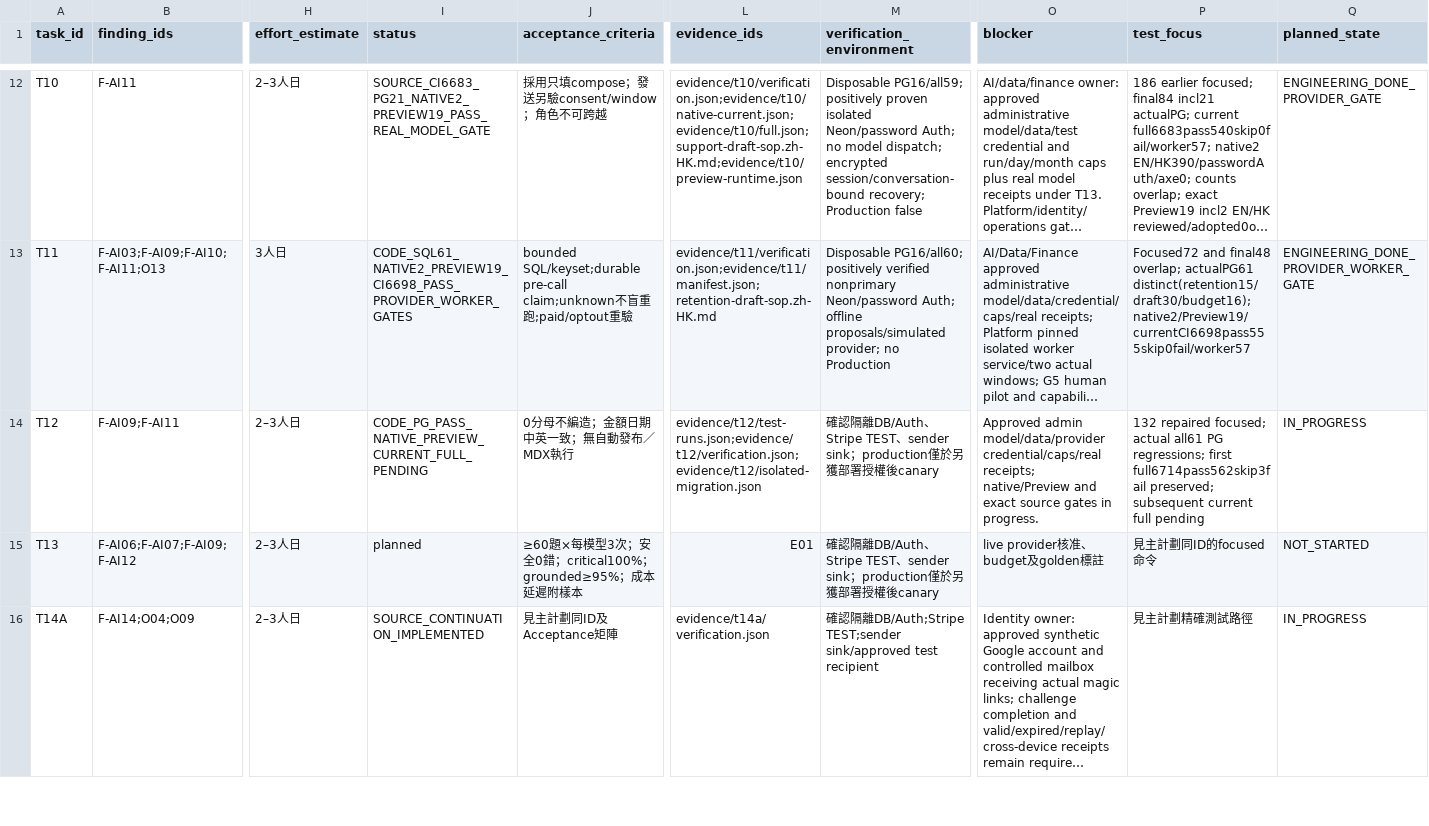
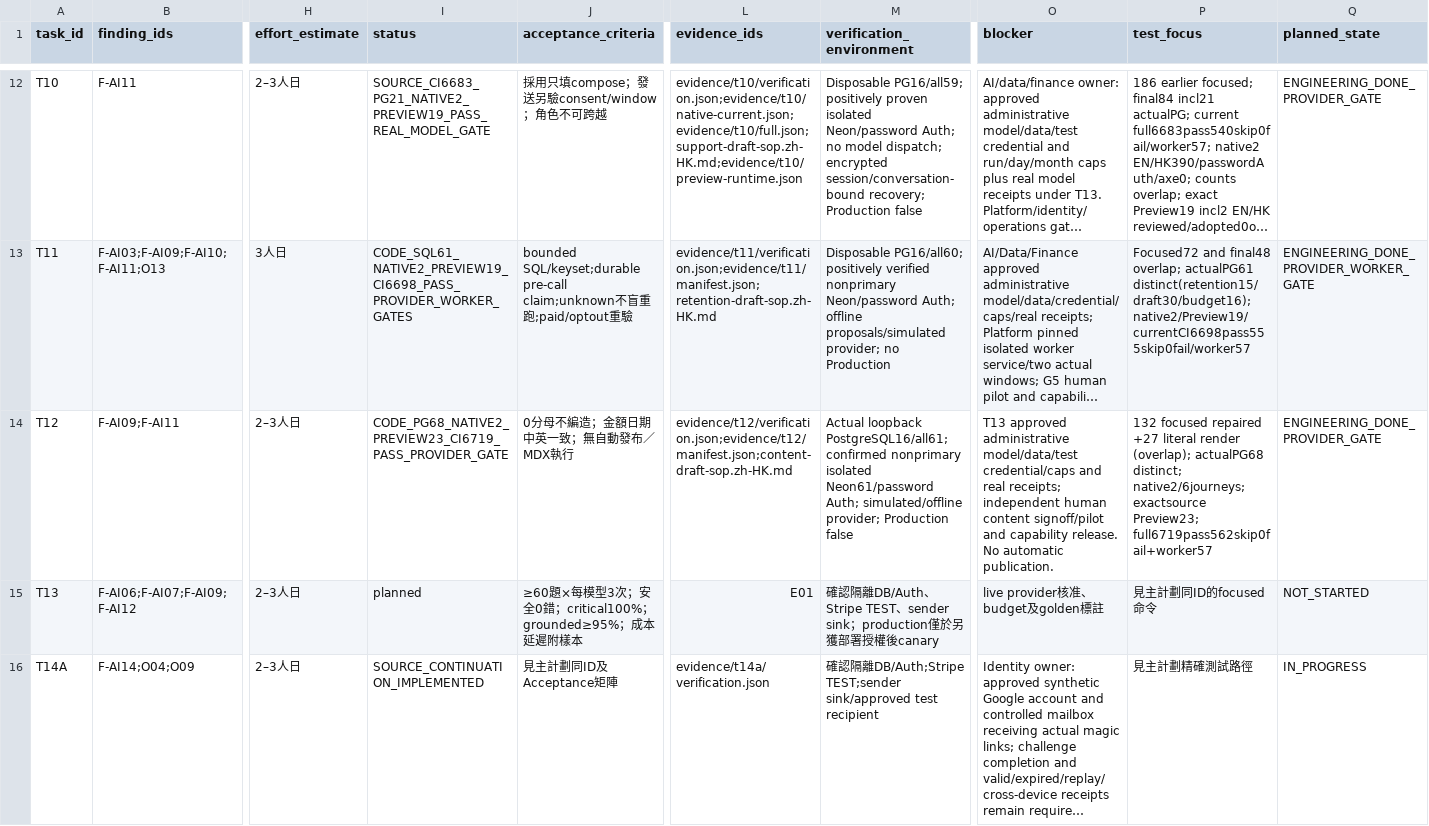
Before and after one commit to YNWAforever/hkwtia, a CSV file: docs/audits/hkwtia-2026-10-03-full-fix/tasks.csv, drawn as a sheet; only a part is shown, gaps mark what is left out; long unchanged cells end in …; the diff names each change by its address in the sheet, - before the commit and + after, or states it on an @@ line.

```diff
--- a/docs/audits/hkwtia-2026-10-03-full-fix/tasks.csv
+++ b/docs/audits/hkwtia-2026-10-03-full-fix/tasks.csv
-I14 (status): CODE_PG_PASS_NATIVE_PREVIEW_CURRENT_FULL_PENDING
+I14 (status): CODE_PG68_NATIVE2_PREVIEW23_CI6719_PASS_PROVIDER_GATE
-L14 (evidence_ids): evidence/t12/test-runs.json;evidence/t12/verification.json;evidence/t12/isolated-migration.json
+L14 (evidence_ids): evidence/t12/verification.json;evidence/t12/manifest.json;content-draft-sop.zh-HK.md
-M14 (verification_environment): 確認隔離DB/Auth、Stripe TEST、sender sink；production僅於另獲部署授權後canary
+M14 (verification_environment): Actual loopback PostgreSQL16/all61; confirmed nonprimary isolated Neon61/password Auth; simulated/offline provider; Production false
-O14 (blocker): Approved admin model/data/provider credential/caps/real receipts; native/Preview and exact source gates in progress.
+O14 (blocker): T13 approved administrative model/data/test credential/caps and real receipts; independent human content signoff/pilot and capability release. No automatic publication.
-P14 (test_focus): 132 repaired focused; actual all61 PG regressions; first full6714pass562skip3fail preserved; subsequent current full pending
+P14 (test_focus): 132 focused repaired +27 literal render (overlap); actualPG68 distinct; native2/6journeys; exactsource Preview23; full6719pass562skip0fail+worker57
-Q14 (planned_state): IN_PROGRESS
+Q14 (planned_state): ENGINEERING_DONE_PROVIDER_GATE
```
Also changed, not shown: docs/audits/hkwtia-2026-10-03-full-fix/acceptance.csv, docs/audits/hkwtia-2026-10-03-full-fix/status.csv, 43 other files.
